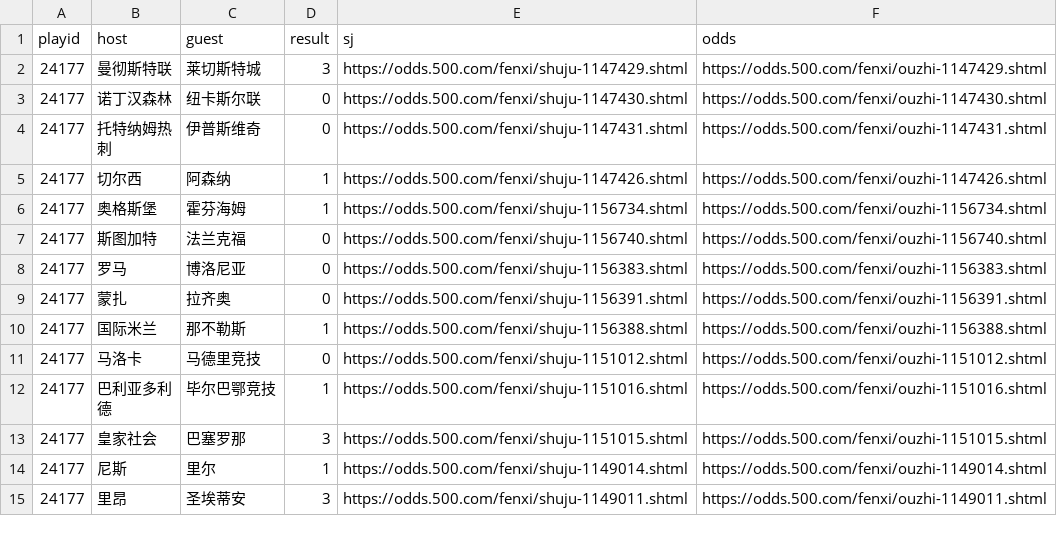
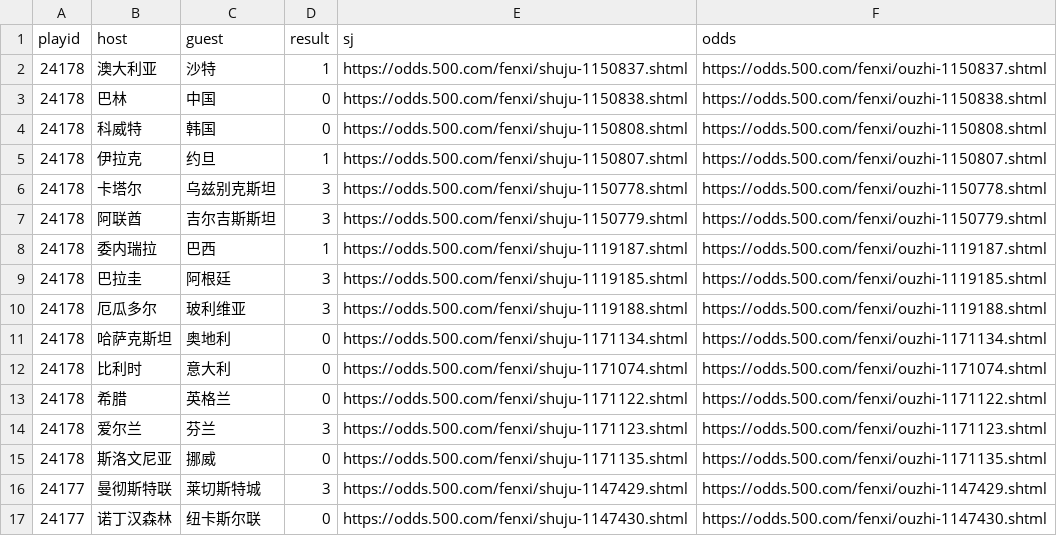
Before and after one commit to ipdisabled/fetch_data, a CSV file: foot_play_info.csv, drawn as a sheet; only a part is shown; the shorter side is filled out with more unchanged rows; the diff names each change by its address in the sheet, - before the commit and + after, or states it on an @@ line.

```diff
--- a/foot_play_info.csv
+++ b/foot_play_info.csv
+row 2: 24178 | 澳大利亚 | 沙特 | 1 | https://odds.500.com/fenxi/shuju-1150837.shtml | https://odds.500.com/fenxi/ouzhi-1150837.shtml
+row 3: 24178 | 巴林 | 中国 | 0 | https://odds.500.com/fenxi/shuju-1150838.shtml | https://odds.500.com/fenxi/ouzhi-1150838.shtml
+row 4: 24178 | 科威特 | 韩国 | 0 | https://odds.500.com/fenxi/shuju-1150808.shtml | https://odds.500.com/fenxi/ouzhi-1150808.shtml
+row 5: 24178 | 伊拉克 | 约旦 | 1 | https://odds.500.com/fenxi/shuju-1150807.shtml | https://odds.500.com/fenxi/ouzhi-1150807.shtml
+row 6: 24178 | 卡塔尔 | 乌兹别克斯坦 | 3 | https://odds.500.com/fenxi/shuju-1150778.shtml | https://odds.500.com/fenxi/ouzhi-1150778.shtml
+row 7: 24178 | 阿联酋 | 吉尔吉斯斯坦 | 3 | https://odds.500.com/fenxi/shuju-1150779.shtml | https://odds.500.com/fenxi/ouzhi-1150779.shtml
+row 8: 24178 | 委内瑞拉 | 巴西 | 1 | https://odds.500.com/fenxi/shuju-1119187.shtml | https://odds.500.com/fenxi/ouzhi-1119187.shtml
+row 9: 24178 | 巴拉圭 | 阿根廷 | 3 | https://odds.500.com/fenxi/shuju-1119185.shtml | https://odds.500.com/fenxi/ouzhi-1119185.shtml
+row 10: 24178 | 厄瓜多尔 | 玻利维亚 | 3 | https://odds.500.com/fenxi/shuju-1119188.shtml | https://odds.500.com/fenxi/ouzhi-1119188.shtml
+row 11: 24178 | 哈萨克斯坦 | 奥地利 | 0 | https://odds.500.com/fenxi/shuju-1171134.shtml | https://odds.500.com/fenxi/ouzhi-1171134.shtml
+row 12: 24178 | 比利时 | 意大利 | 0 | https://odds.500.com/fenxi/shuju-1171074.shtml | https://odds.500.com/fenxi/ouzhi-1171074.shtml
+row 13: 24178 | 希腊 | 英格兰 | 0 | https://odds.500.com/fenxi/shuju-1171122.shtml | https://odds.500.com/fenxi/ouzhi-1171122.shtml
+row 14: 24178 | 爱尔兰 | 芬兰 | 3 | https://odds.500.com/fenxi/shuju-1171123.shtml | https://odds.500.com/fenxi/ouzhi-1171123.shtml
+row 15: 24178 | 斯洛文尼亚 | 挪威 | 0 | https://odds.500.com/fenxi/shuju-1171135.shtml | https://odds.500.com/fenxi/ouzhi-1171135.shtml
```
Also changed, not shown: kl8_data.csv, next_match.csv, 8 other files.
